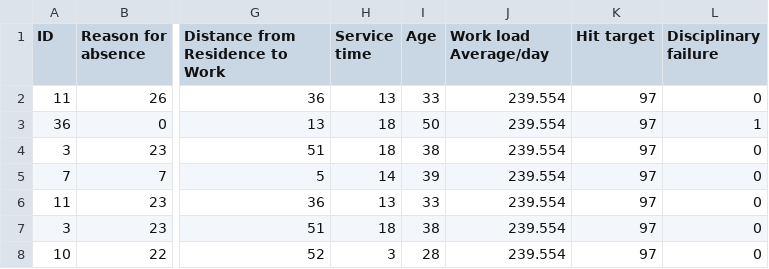
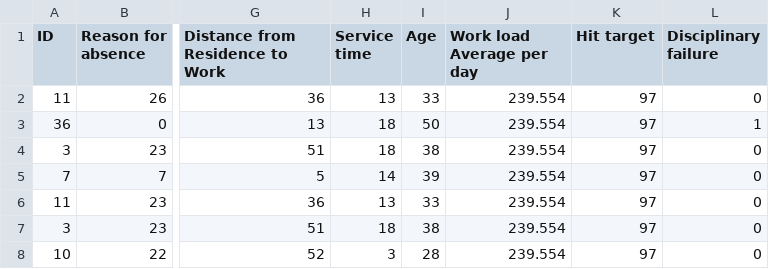
Before and after one commit to vipulpopat/MSCAI_CE4021_Project, a CSV file: Absenteeism_at_work.csv, drawn as a sheet; only a part is shown, gaps mark what is left out; the diff names each change by its address in the sheet, - before the commit and + after, or states it on an @@ line.

```diff
--- a/Absenteeism_at_work.csv
+++ b/Absenteeism_at_work.csv
-J1: Work load Average/day
+J1: Work load Average per day
```
Also changed, not shown: 1 other file.
